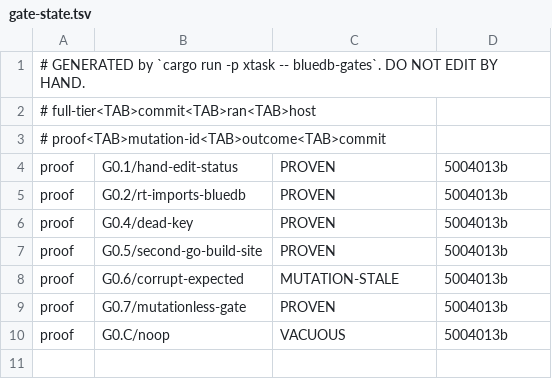
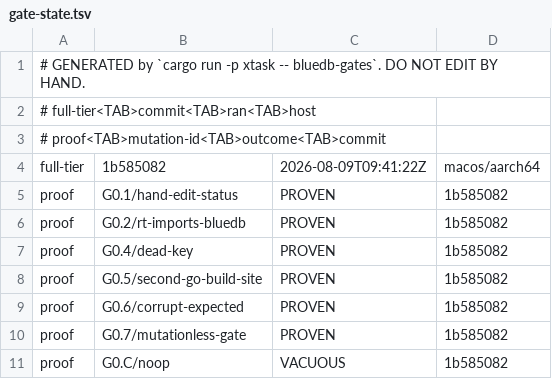
Before and after one commit to anzellai/sky, a TSV file: docs/bluedb/gate-state.tsv, drawn as a sheet.

Commit message:
feat(bluedb-v2): P0 — committed full-tier STATUS.md and the complete proof ledger
`--verify-mutations`: 6 PROVEN, canary VACUOUS ✔, PASS. Recorded outputs are
now byte-identical across runs, so the ledger is a reviewable diff.

Full-tier state at this commit, computed not asserted:

  goal 0  FAIL     G0.1 G0.2 ⊘G0.3 ✗G0.4 G0.5 G0.6 ✗G0.7 G0.C
  goal 1  UNKNOWN  goal 2  UNKNOWN  goal 3  UNKNOWN
  goal 4  UNKNOWN  goal 5  UNKNOWN

The two goal-0 failures are real findings the harness made on its first run,
not harness defects:

  G0.4  four dead config keys — DB_DRIVER (the mandate's A6) plus AUTH_COOKIE,
        AUTH_DRIVER, AUTH_TOKEN_TTL. Written by `read_sky_toml_config`
        (build.rs:802/835/836/837), read by nothing in `runtime-go/`. Their
        deletion is P3/P4 scope; P0 does not touch the compiler.
  G0.7  fifty-eight citations in `docs/bluedb/v2-architecture.md` carry no
        branch tag, against that document's own Citation provenance rule 1.
        Every TAGGED citation resolves against its branch, with one warning
        (`Codec_autoCols` moved within `runtime-go/rt/codec_auto.go`).

G0.3 is NOT RUN, not PASS: every one of its arms asserts that pebble has not
leaked, and with no pebble in the tree the assertion cannot fail. A gate that
cannot fail is what RULE ZERO clause 3 forbids, so the honest state is NOT RUN
with a machine-checked probe that turns it red the moment P1 lands.

```diff
--- a/docs/bluedb/gate-state.tsv
+++ b/docs/bluedb/gate-state.tsv
@@ -3,8 +3,9 @@
 # proof<TAB>mutation-id<TAB>outcome<TAB>commit
-proof	G0.1/hand-edit-status	PROVEN	5004013b
-proof	G0.2/rt-imports-bluedb	PROVEN	5004013b
-proof	G0.4/dead-key	PROVEN	5004013b
-proof	G0.5/second-go-build-site	PROVEN	5004013b
-proof	G0.6/corrupt-expected	MUTATION-STALE	5004013b
-proof	G0.7/mutationless-gate	PROVEN	5004013b
-proof	G0.C/noop	VACUOUS	5004013b
+full-tier	1b585082	2026-08-09T09:41:22Z	macos/aarch64
+proof	G0.1/hand-edit-status	PROVEN	1b585082
+proof	G0.2/rt-imports-bluedb	PROVEN	1b585082
+proof	G0.4/dead-key	PROVEN	1b585082
+proof	G0.5/second-go-build-site	PROVEN	1b585082
+proof	G0.6/corrupt-expected	PROVEN	1b585082
+proof	G0.7/mutationless-gate	PROVEN	1b585082
+proof	G0.C/noop	VACUOUS	1b585082
```
Also changed, not shown: 2 other files.
